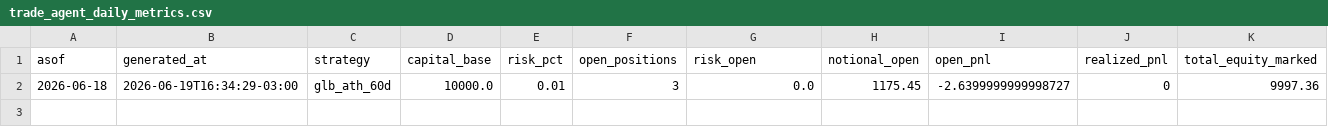
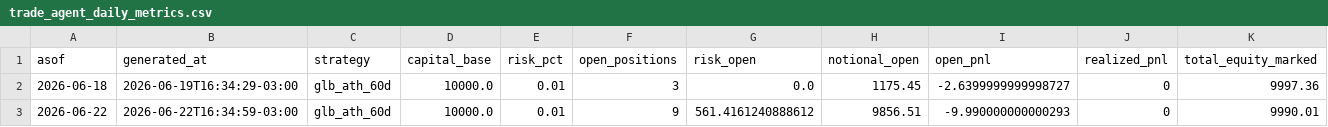
Before and after one commit to vmossini/radar-dashboard, a CSV file: trade_agent_daily_metrics.csv, drawn as a sheet; only a part is shown; rows hold the shown columns only; the diff names each change by its address in the sheet, - before the commit and + after, or states it on an @@ line.

```diff
--- a/trade_agent_daily_metrics.csv
+++ b/trade_agent_daily_metrics.csv
+row 3: 2026-06-22 | 2026-06-22T16:34:59-03:00 | glb_ath_60d | 10000.0 | 0.01 | 9 | 561.4161240888612 | 9856.51 | -9.990000000000293 | 0 | 9990.01
```
Also changed, not shown: latest_glb_ath.csv, trade_agent_events.csv, 3 other files.
